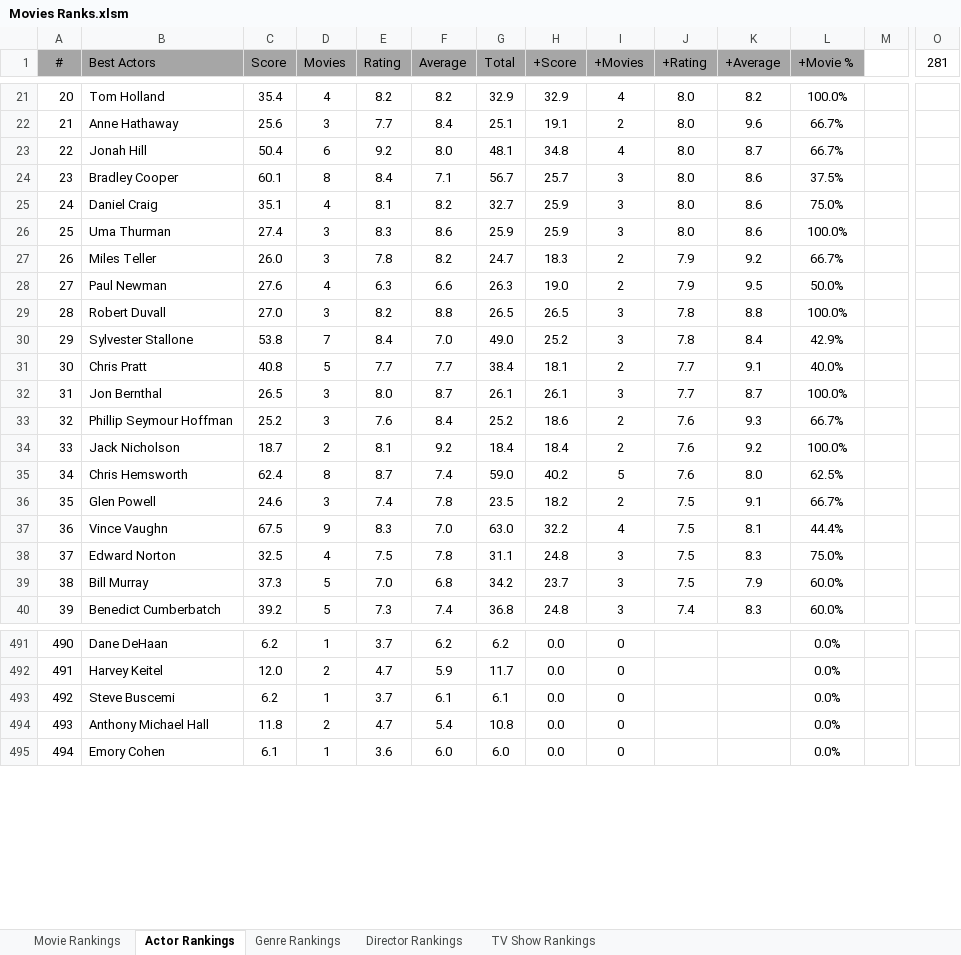
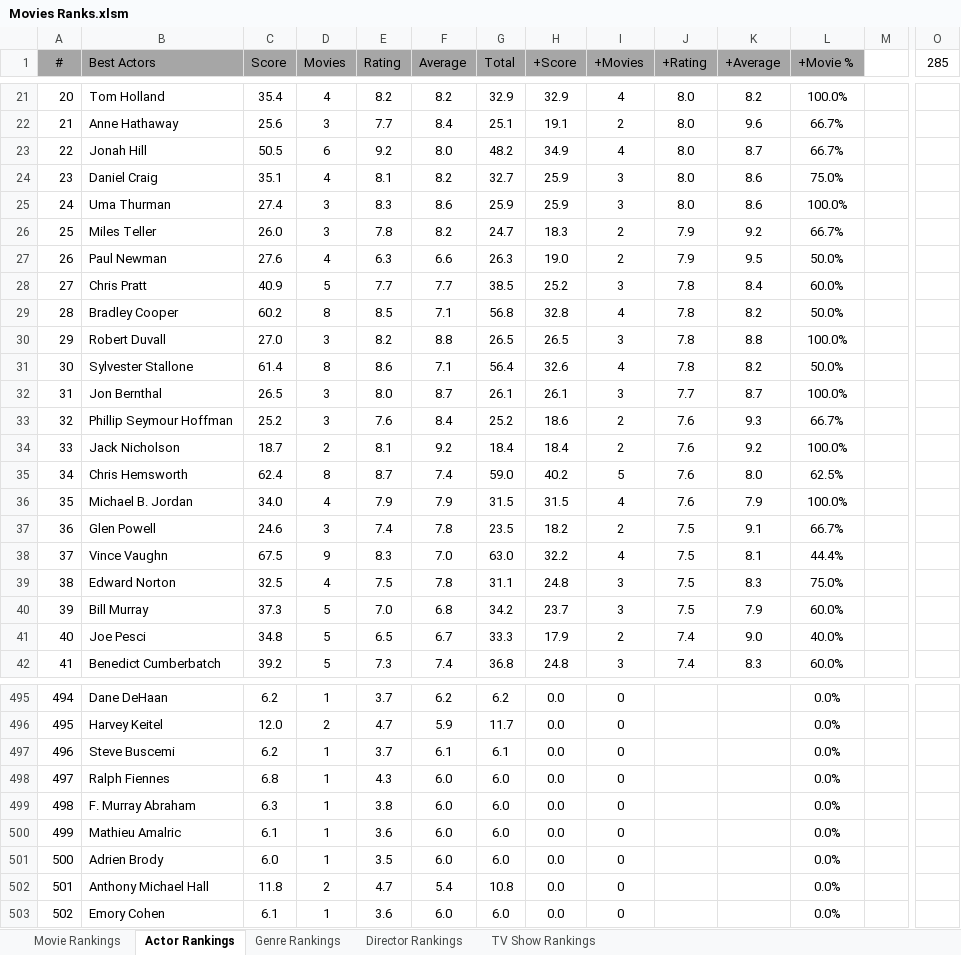
Before and after one commit to TylerGrossi/Movie-Rankings, an Excel workbook: Movies Ranks.xlsm, sheet Actor Rankings, drawn as a sheet; only a part is shown, gaps mark what is left out; values as stored, in another font and other column widths than the file's, no borders; charts and pictures not drawn; removed rows and columns are numbered as before the commit, all else as after; rows hold the shown columns only; the diff covers the shown part only; the diff names each change by its address in the sheet, - before the commit and + after, or states it on an @@ line.

```diff
--- a/Movies Ranks.xlsm (sheet Actor Rankings)
+++ b/Movies Ranks.xlsm (sheet Actor Rankings)
-O1: 281
+O1: 285
-C23 (Score): 50.4
+C23 (Score): 50.5
-G23 (Total): 48.1
+G23 (Total): 48.2
-H23 (+Score): 34.8
+H23 (+Score): 34.9
-row 24: 23 | Bradley Cooper | 60.1 | 8 | 8.4 | 7.1 | 56.7 | 25.7 | 3 | 8.0 | 8.6 | 37.5%
@@ column A (#) renumbered from row 24 down @@
+row 28: 27 | Chris Pratt | 40.9 | 5 | 7.7 | 7.7 | 38.5 | 25.2 | 3 | 7.8 | 8.4 | 60.0%
+row 29: 28 | Bradley Cooper | 60.2 | 8 | 8.5 | 7.1 | 56.8 | 32.8 | 4 | 7.8 | 8.2 | 50.0%
-C31 (Score): 53.8
+C31 (Score): 61.4
-D31 (Movies): 7
+D31 (Movies): 8
-E31 (Rating): 8.4
+E31 (Rating): 8.6
-F31 (Average): 7.0
+F31 (Average): 7.1
-G31 (Total): 49.0
+G31 (Total): 56.4
-H31 (+Score): 25.2
+H31 (+Score): 32.6
-I31 (+Movies): 3
+I31 (+Movies): 4
-K31 (+Average): 8.4
+K31 (+Average): 8.2
-L31 (+Movie %): 42.9%
+L31 (+Movie %): 50.0%
-row 31: 30 | Chris Pratt | 40.8 | 5 | 7.7 | 7.7 | 38.4 | 18.1 | 2 | 7.7 | 9.1 | 40.0%
+row 36: 35 | Michael B. Jordan | 34.0 | 4 | 7.9 | 7.9 | 31.5 | 31.5 | 4 | 7.6 | 7.9 | 100.0%
+row 41: 40 | Joe Pesci | 34.8 | 5 | 6.5 | 6.7 | 33.3 | 17.9 | 2 | 7.4 | 9.0 | 40.0%
+row 498: 497 | Ralph Fiennes | 6.8 | 1 | 4.3 | 6.0 | 6.0 | 0.0 | 0 |  |  | 0.0%
+row 499: 498 | F. Murray Abraham | 6.3 | 1 | 3.8 | 6.0 | 6.0 | 0.0 | 0 |  |  | 0.0%
+row 500: 499 | Mathieu Amalric | 6.1 | 1 | 3.6 | 6.0 | 6.0 | 0.0 | 0 |  |  | 0.0%
+row 501: 500 | Adrien Brody | 6.0 | 1 | 3.5 | 6.0 | 6.0 | 0.0 | 0 |  |  | 0.0%
```
Also changed, not shown: 20 added rows, 20 removed rows, 7 moved rows and 58 edited cells elsewhere in this sheet, sheet Movie Rankings, sheet Director Rankings, sheet Genre Rankings, formulas that keep their value, 7 other files.
